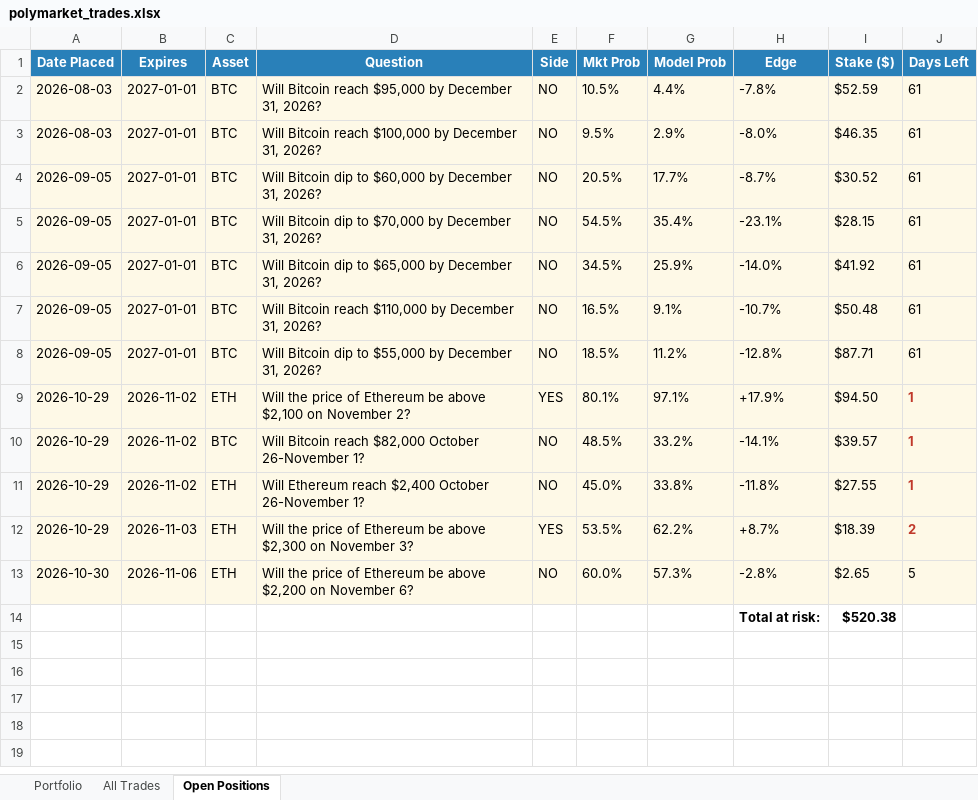
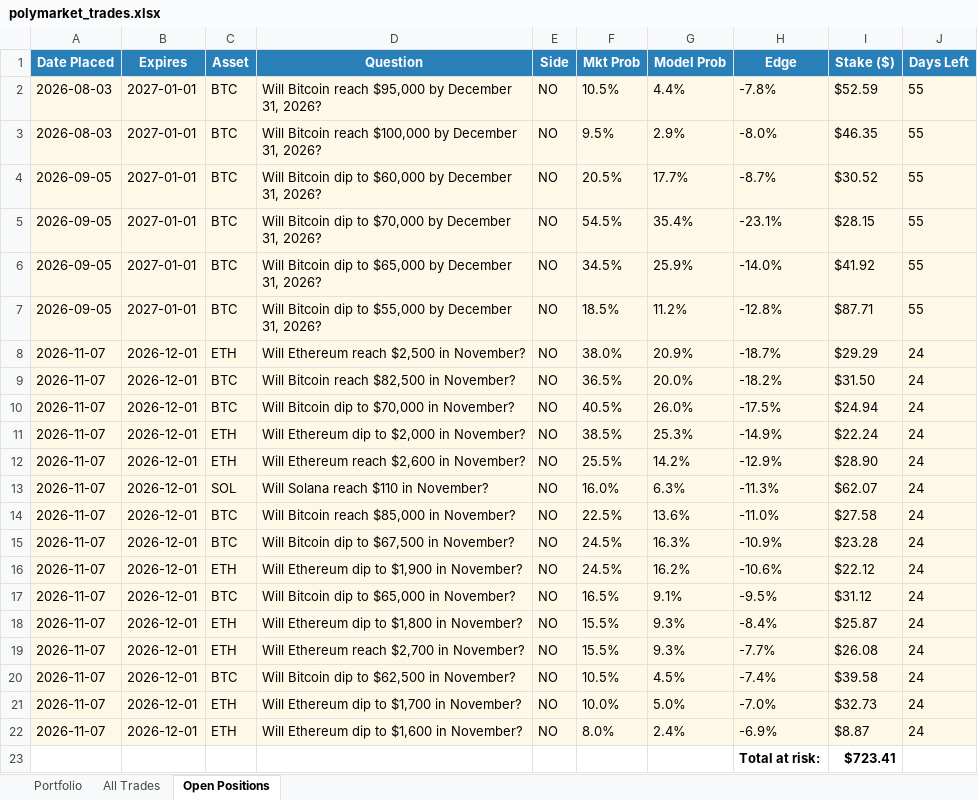
Before and after one commit to BenFredCostello/polymarket-quant, an Excel workbook: polymarket_trades.xlsx, sheet Open Positions, drawn as a sheet; values as stored, in another font and other column widths than the file's, no borders; removed rows and columns are numbered as before the commit, all else as after; the diff names each change by its address in the sheet, - before the commit and + after, or states it on an @@ line.

```diff
--- a/polymarket_trades.xlsx (sheet Open Positions)
+++ b/polymarket_trades.xlsx (sheet Open Positions)
-J2:J6 (Days Left): 61
+J2:J6 (Days Left): 55
-row 7: 2026-09-05 | 2027-01-01 | BTC | Will Bitcoin reach $110,000 by December 31, 2026? | NO | 16.5% | 9.1% | -10.7% | $50.48 | 61
-J7 (Days Left): 61
+J7 (Days Left): 55
-row 9: 2026-10-29 | 2026-11-02 | ETH | Will the price of Ethereum be above $2,100 on November 2? | YES | 80.1% | 97.1% | +17.9% | $94.50 | 1
-row 10: 2026-10-29 | 2026-11-02 | BTC | Will Bitcoin reach $82,000 October 26-November 1? | NO | 48.5% | 33.2% | -14.1% | $39.57 | 1
-row 11: 2026-10-29 | 2026-11-02 | ETH | Will Ethereum reach $2,400 October 26-November 1? | NO | 45.0% | 33.8% | -11.8% | $27.55 | 1
-row 12: 2026-10-29 | 2026-11-03 | ETH | Will the price of Ethereum be above $2,300 on November 3? | YES | 53.5% | 62.2% | +8.7% | $18.39 | 2
-row 13: 2026-10-30 | 2026-11-06 | ETH | Will the price of Ethereum be above $2,200 on November 6? | NO | 60.0% | 57.3% | -2.8% | $2.65 | 5
-row 14:  |  |  |  |  |  |  | Total at risk: | $520.38
+row 8: 2026-11-07 | 2026-12-01 | ETH | Will Ethereum reach $2,500 in November? | NO | 38.0% | 20.9% | -18.7% | $29.29 | 24
+row 9: 2026-11-07 | 2026-12-01 | BTC | Will Bitcoin reach $82,500 in November? | NO | 36.5% | 20.0% | -18.2% | $31.50 | 24
+row 10: 2026-11-07 | 2026-12-01 | BTC | Will Bitcoin dip to $70,000 in November? | NO | 40.5% | 26.0% | -17.5% | $24.94 | 24
+row 11: 2026-11-07 | 2026-12-01 | ETH | Will Ethereum dip to $2,000 in November? | NO | 38.5% | 25.3% | -14.9% | $22.24 | 24
+row 12: 2026-11-07 | 2026-12-01 | ETH | Will Ethereum reach $2,600 in November? | NO | 25.5% | 14.2% | -12.9% | $28.90 | 24
+row 13: 2026-11-07 | 2026-12-01 | SOL | Will Solana reach $110 in November? | NO | 16.0% | 6.3% | -11.3% | $62.07 | 24
+row 14: 2026-11-07 | 2026-12-01 | BTC | Will Bitcoin reach $85,000 in November? | NO | 22.5% | 13.6% | -11.0% | $27.58 | 24
+row 15: 2026-11-07 | 2026-12-01 | BTC | Will Bitcoin dip to $67,500 in November? | NO | 24.5% | 16.3% | -10.9% | $23.28 | 24
+row 16: 2026-11-07 | 2026-12-01 | ETH | Will Ethereum dip to $1,900 in November? | NO | 24.5% | 16.2% | -10.6% | $22.12 | 24
+row 17: 2026-11-07 | 2026-12-01 | BTC | Will Bitcoin dip to $65,000 in November? | NO | 16.5% | 9.1% | -9.5% | $31.12 | 24
+row 18: 2026-11-07 | 2026-12-01 | ETH | Will Ethereum dip to $1,800 in November? | NO | 15.5% | 9.3% | -8.4% | $25.87 | 24
+row 19: 2026-11-07 | 2026-12-01 | ETH | Will Ethereum reach $2,700 in November? | NO | 15.5% | 9.3% | -7.7% | $26.08 | 24
+row 20: 2026-11-07 | 2026-12-01 | BTC | Will Bitcoin dip to $62,500 in November? | NO | 10.5% | 4.5% | -7.4% | $39.58 | 24
+row 21: 2026-11-07 | 2026-12-01 | ETH | Will Ethereum dip to $1,700 in November? | NO | 10.0% | 5.0% | -7.0% | $32.73 | 24
+row 22: 2026-11-07 | 2026-12-01 | ETH | Will Ethereum dip to $1,600 in November? | NO | 8.0% | 2.4% | -6.9% | $8.87 | 24
+row 23:  |  |  |  |  |  |  | Total at risk: | $723.41
```
Also changed, not shown: sheet All Trades, sheet Portfolio, charts or pictures.
